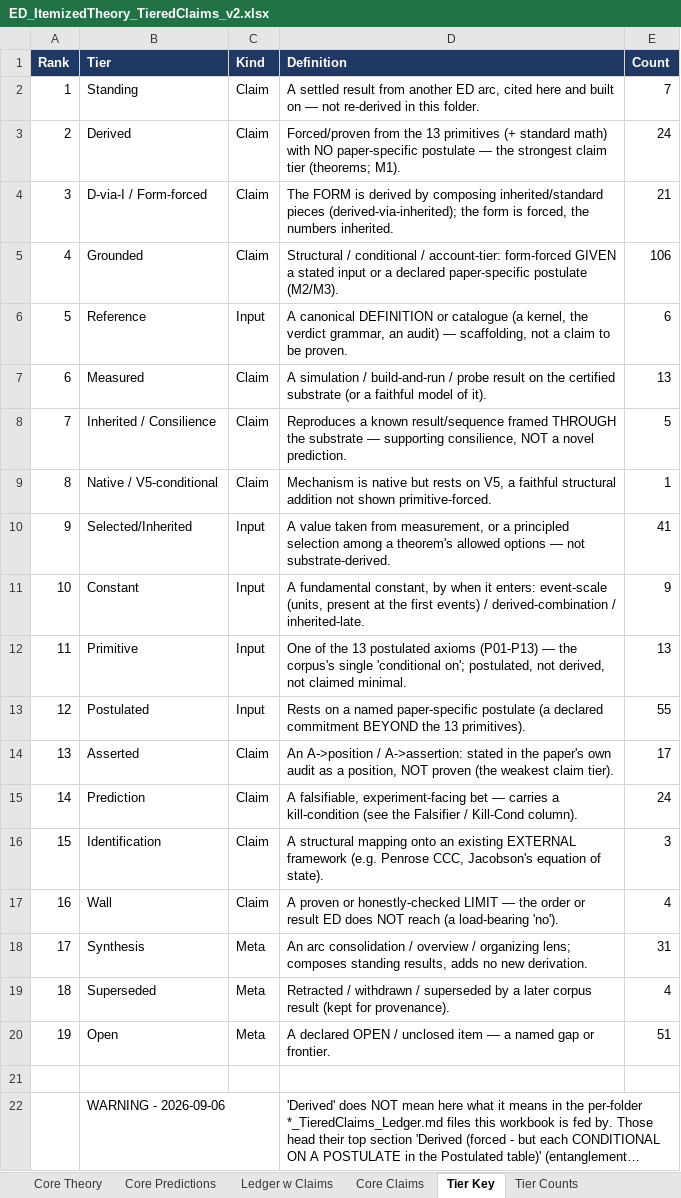
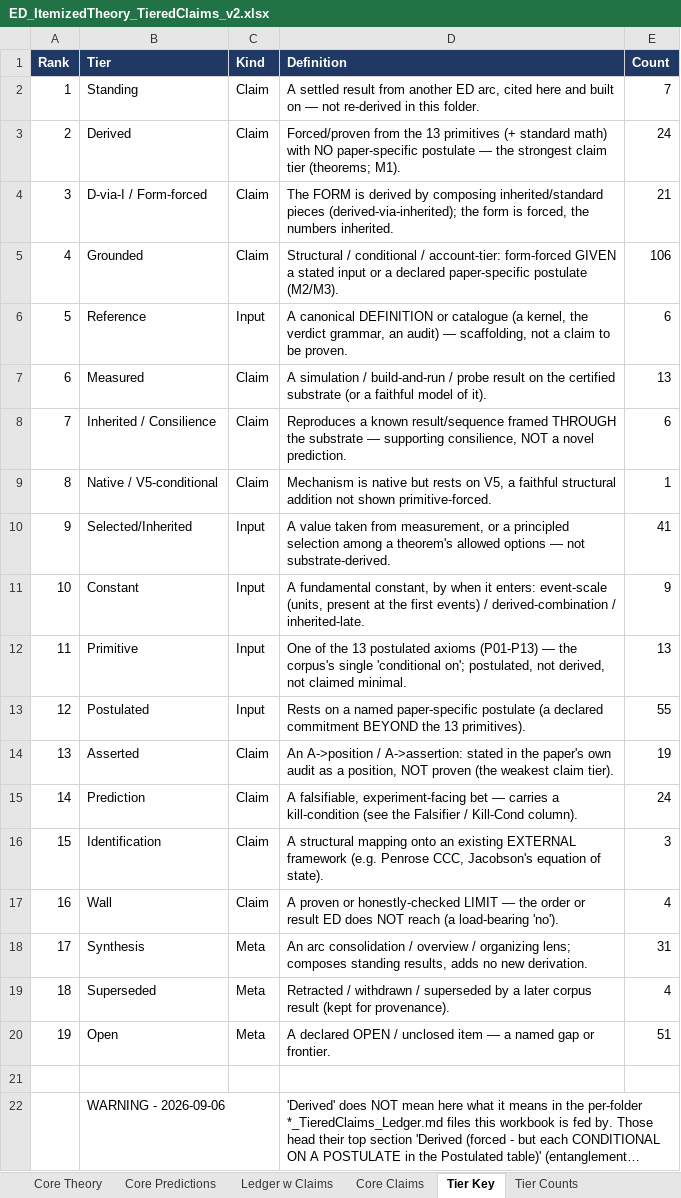
Before and after one commit to allen-proxmire/ED-forced, an Excel workbook: ED_ItemizedTheory_TieredClaims_v2.xlsx, sheet Tier Key, drawn as a sheet; long unchanged cells end in …; values as stored, in another font and other column widths than the file's, no borders; the diff names each change by its address in the sheet, - before the commit and + after, or states it on an @@ line.

```diff
--- a/ED_ItemizedTheory_TieredClaims_v2.xlsx (sheet Tier Key)
+++ b/ED_ItemizedTheory_TieredClaims_v2.xlsx (sheet Tier Key)
-E8 (Count): 5
+E8 (Count): 6
-E14 (Count): 17
+E14 (Count): 19
```
Also changed, not shown: sheet Ledger w Claims, sheet Tier Counts, 1 other file.
